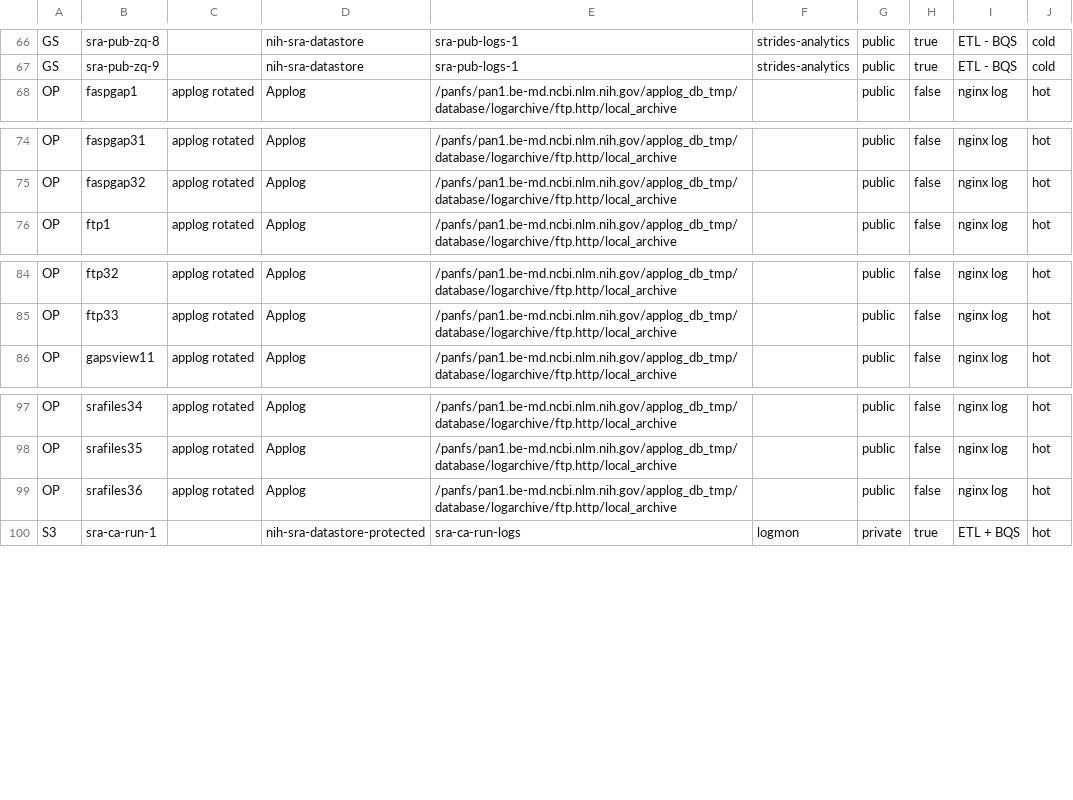
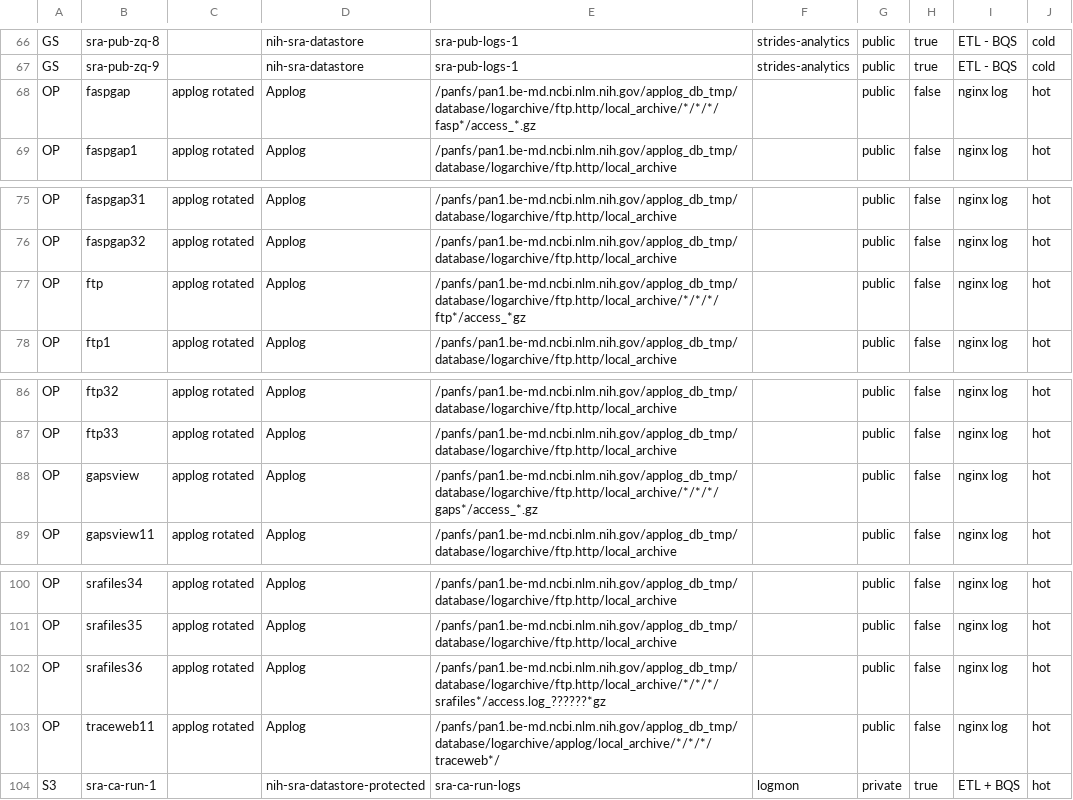
Before and after one commit to ncbi/ncbi-logging, a CSV file: sql/buckets.csv, drawn as a sheet; only a part is shown, gaps mark what is left out.

```diff
--- a/sql/buckets.csv
+++ b/sql/buckets.csv
@@ -67,2 +67,3 @@ GS,sra-pub-zq-8,,nih-sra-datastore,sra-pub-logs-1,strides-analytics,public,true,
 GS,sra-pub-zq-9,,nih-sra-datastore,sra-pub-logs-1,strides-analytics,public,true,"ETL - BQS",cold
+OP,faspgap,"applog rotated",Applog,/panfs/pan1.be-md.ncbi.nlm.nih.gov/applog_db_tmp/database/logarchive/ftp.http/local_archive/*/*/*/fasp*/access_*.gz,"",public,false,"nginx log",hot
 OP,faspgap1,"applog rotated",Applog,/panfs/pan1.be-md.ncbi.nlm.nih.gov/applog_db_tmp/database/logarchive/ftp.http/local_archive,"",public,false,"nginx log",hot
@@ -75,2 +76,3 @@ OP,faspgap31,"applog rotated",Applog,/panfs/pan1.be-md.ncbi.nlm.nih.gov/applog_d
 OP,faspgap32,"applog rotated",Applog,/panfs/pan1.be-md.ncbi.nlm.nih.gov/applog_db_tmp/database/logarchive/ftp.http/local_archive,"",public,false,"nginx log",hot
+OP,ftp,"applog rotated",Applog,/panfs/pan1.be-md.ncbi.nlm.nih.gov/applog_db_tmp/database/logarchive/ftp.http/local_archive/*/*/*/ftp*/access_*gz,"",public,false,"nginx log",hot
 OP,ftp1,"applog rotated",Applog,/panfs/pan1.be-md.ncbi.nlm.nih.gov/applog_db_tmp/database/logarchive/ftp.http/local_archive,"",public,false,"nginx log",hot
@@ -85,2 +87,3 @@ OP,ftp32,"applog rotated",Applog,/panfs/pan1.be-md.ncbi.nlm.nih.gov/applog_db_tm
 OP,ftp33,"applog rotated",Applog,/panfs/pan1.be-md.ncbi.nlm.nih.gov/applog_db_tmp/database/logarchive/ftp.http/local_archive,"",public,false,"nginx log",hot
+OP,gapsview,"applog rotated",Applog,/panfs/pan1.be-md.ncbi.nlm.nih.gov/applog_db_tmp/database/logarchive/ftp.http/local_archive/*/*/*/gaps*/access_*.gz,"",public,false,"nginx log",hot
 OP,gapsview11,"applog rotated",Applog,/panfs/pan1.be-md.ncbi.nlm.nih.gov/applog_db_tmp/database/logarchive/ftp.http/local_archive,"",public,false,"nginx log",hot
@@ -98,3 +101,4 @@ OP,srafiles34,"applog rotated",Applog,/panfs/pan1.be-md.ncbi.nlm.nih.gov/applog_
 OP,srafiles35,"applog rotated",Applog,/panfs/pan1.be-md.ncbi.nlm.nih.gov/applog_db_tmp/database/logarchive/ftp.http/local_archive,"",public,false,"nginx log",hot
-OP,srafiles36,"applog rotated",Applog,/panfs/pan1.be-md.ncbi.nlm.nih.gov/applog_db_tmp/database/logarchive/ftp.http/local_archive,"",public,false,"nginx log",hot
+OP,srafiles36,"applog rotated",Applog,/panfs/pan1.be-md.ncbi.nlm.nih.gov/applog_db_tmp/database/logarchive/ftp.http/local_archive/*/*/*/srafiles*/access.log_??????*gz,"",public,false,"nginx log",hot
+OP,traceweb11,"applog rotated",Applog,/panfs/pan1.be-md.ncbi.nlm.nih.gov/applog_db_tmp/database/logarchive/applog/local_archive/*/*/*/traceweb*/,"",public,false,"nginx log",hot
 S3,sra-ca-run-1,,nih-sra-datastore-protected,sra-ca-run-logs,logmon,private,true,"ETL + BQS",hot
```
Also changed, not shown: sql/buckets.tsv, 2 other files.
